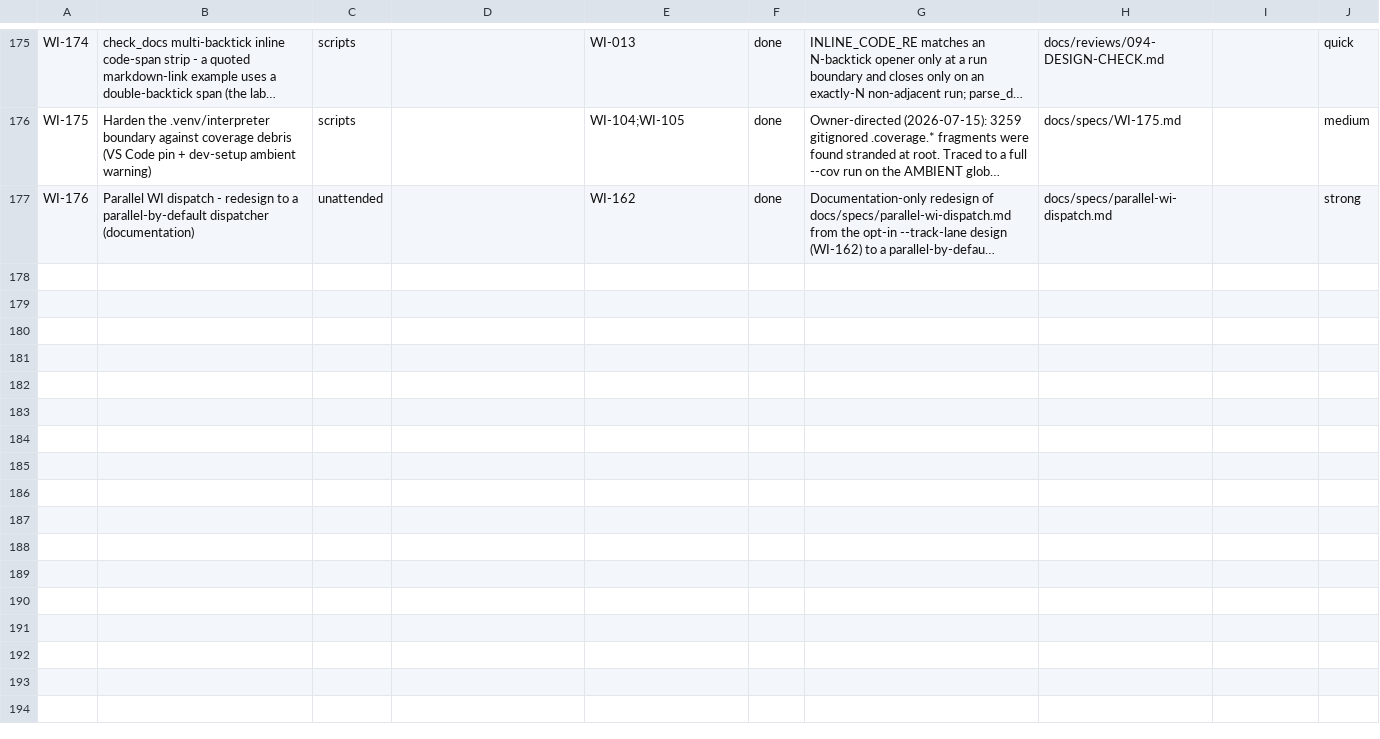
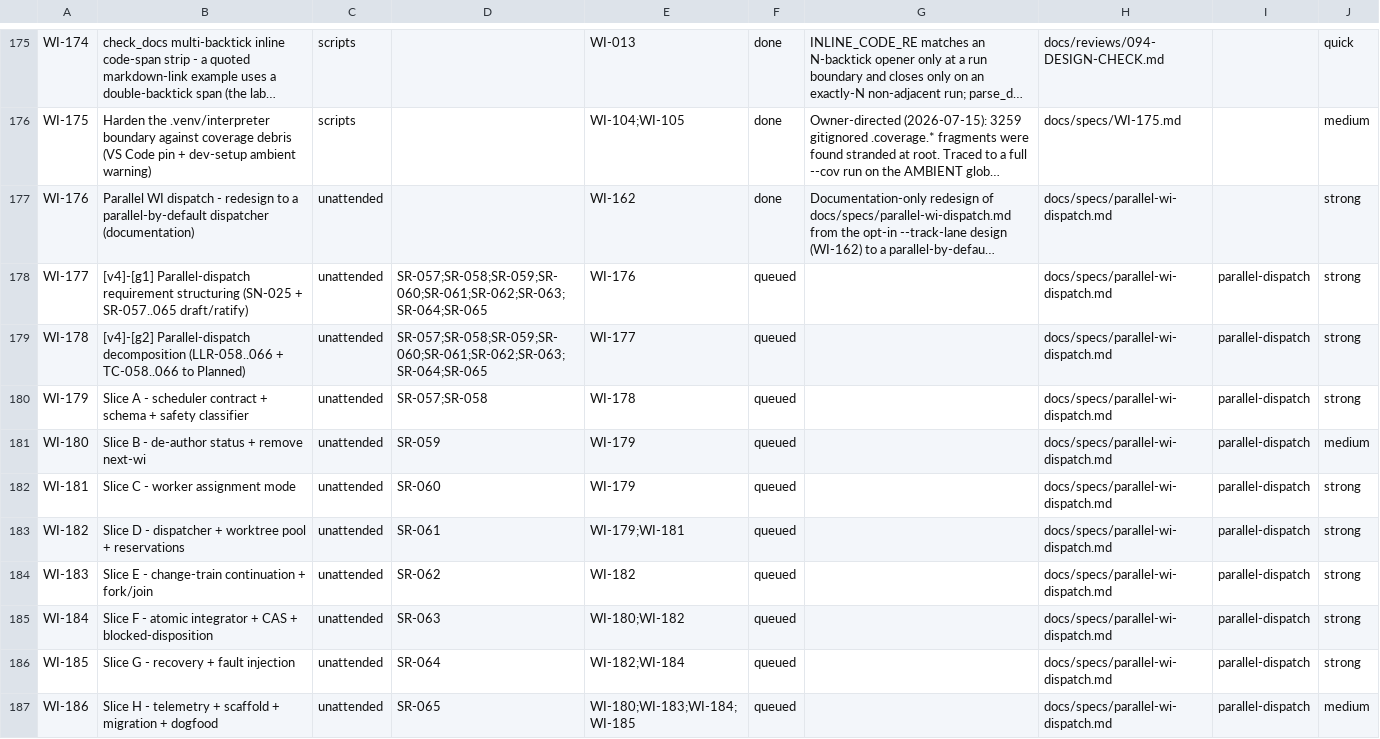
Before and after one commit to diytechy/ai-template, a CSV file: docs/requirements/work-items.csv, drawn as a sheet; only a part is shown, gaps mark what is left out; long unchanged cells end in …; the diff names each change by its address in the sheet, - before the commit and + after, or states it on an @@ line.

```diff
--- a/docs/requirements/work-items.csv
+++ b/docs/requirements/work-items.csv
+row 178: WI-177 | [v4]-[g1] Parallel-dispatch requirement structuring (SN-025 + SR-057..065 draft/ratify) | unattended | SR-057;SR-058;SR-059;SR-060;SR-061;SR-062;SR-063;SR-064;SR-065 | WI-176 | queued |  | docs/specs/parallel-wi-dispatch.md | parallel-dispatch | strong
+row 179: WI-178 | [v4]-[g2] Parallel-dispatch decomposition (LLR-058..066 + TC-058..066 to Planned) | unattended | SR-057;SR-058;SR-059;SR-060;SR-061;SR-062;SR-063;SR-064;SR-065 | WI-177 | queued |  | docs/specs/parallel-wi-dispatch.md | parallel-dispatch | strong
+row 180: WI-179 | Slice A - scheduler contract + schema + safety classifier | unattended | SR-057;SR-058 | WI-178 | queued |  | docs/specs/parallel-wi-dispatch.md | parallel-dispatch | strong
+row 181: WI-180 | Slice B - de-author status + remove next-wi | unattended | SR-059 | WI-179 | queued |  | docs/specs/parallel-wi-dispatch.md | parallel-dispatch | medium
+row 182: WI-181 | Slice C - worker assignment mode | unattended | SR-060 | WI-179 | queued |  | docs/specs/parallel-wi-dispatch.md | parallel-dispatch | strong
+row 183: WI-182 | Slice D - dispatcher + worktree pool + reservations | unattended | SR-061 | WI-179;WI-181 | queued |  | docs/specs/parallel-wi-dispatch.md | parallel-dispatch | strong
+row 184: WI-183 | Slice E - change-train continuation + fork/join | unattended | SR-062 | WI-182 | queued |  | docs/specs/parallel-wi-dispatch.md | parallel-dispatch | strong
+row 185: WI-184 | Slice F - atomic integrator + CAS + blocked-disposition | unattended | SR-063 | WI-180;WI-182 | queued |  | docs/specs/parallel-wi-dispatch.md | parallel-dispatch | strong
+row 186: WI-185 | Slice G - recovery + fault injection | unattended | SR-064 | WI-182;WI-184 | queued |  | docs/specs/parallel-wi-dispatch.md | parallel-dispatch | strong
+row 187: WI-186 | Slice H - telemetry + scaffold + migration + dogfood | unattended | SR-065 | WI-180;WI-183;WI-184;WI-185 | queued |  | docs/specs/parallel-wi-dispatch.md | parallel-dispatch | medium
```
Also changed, not shown: docs/requirements/low-level-requirements.csv, 46 other files.
